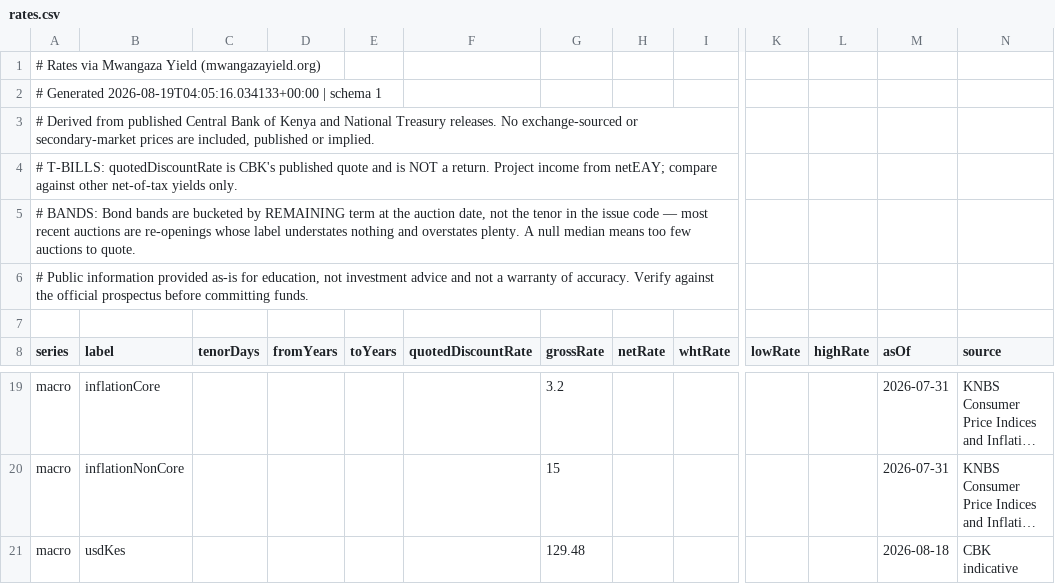
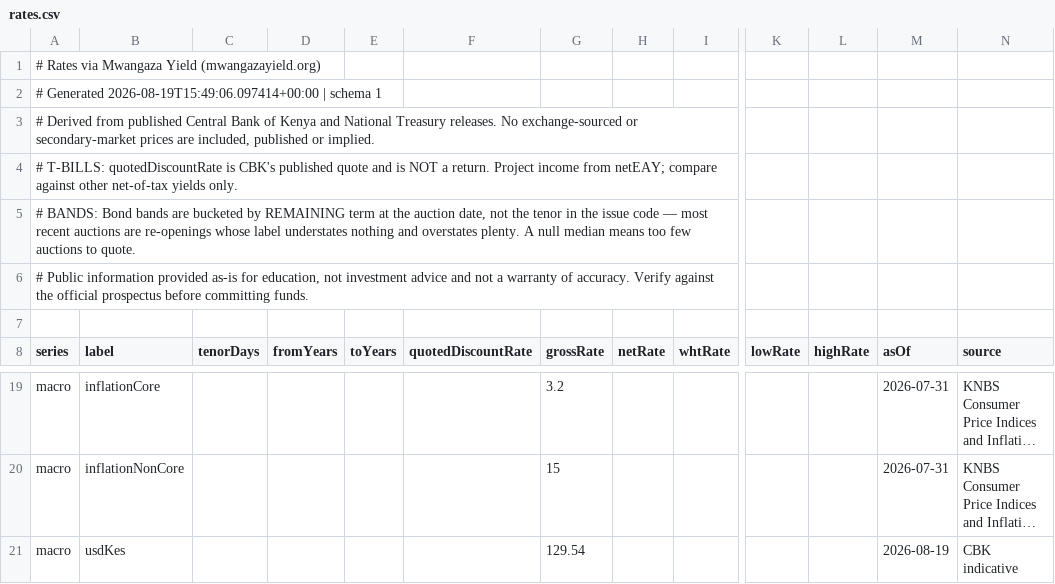
Before and after one commit to PapaDanico/Mwangaza-Yield, a CSV file: public/data/rates.csv, drawn as a sheet; only a part is shown, gaps mark what is left out; long unchanged cells end in …; the diff names each change by its address in the sheet, - before the commit and + after, or states it on an @@ line.

```diff
--- a/public/data/rates.csv
+++ b/public/data/rates.csv
-A2 (series): # Generated 2026-08-19T04:05:16.034133+00:00 | schema…
+A2 (series): # Generated 2026-08-19T15:49:06.097414+00:00 | schema…
-G21 (grossRate): 129.48
+G21 (grossRate): 129.54
-M21 (asOf): 2026-08-18
+M21 (asOf): 2026-08-19
```
Also changed, not shown: 8 other files.
